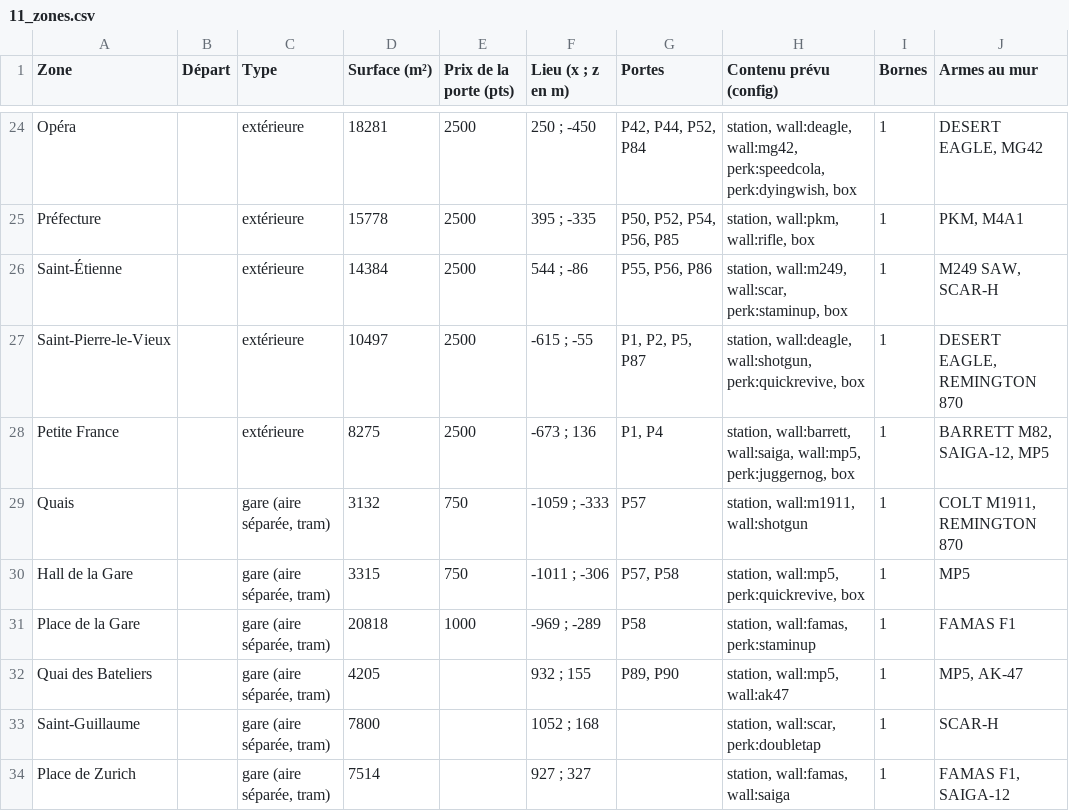
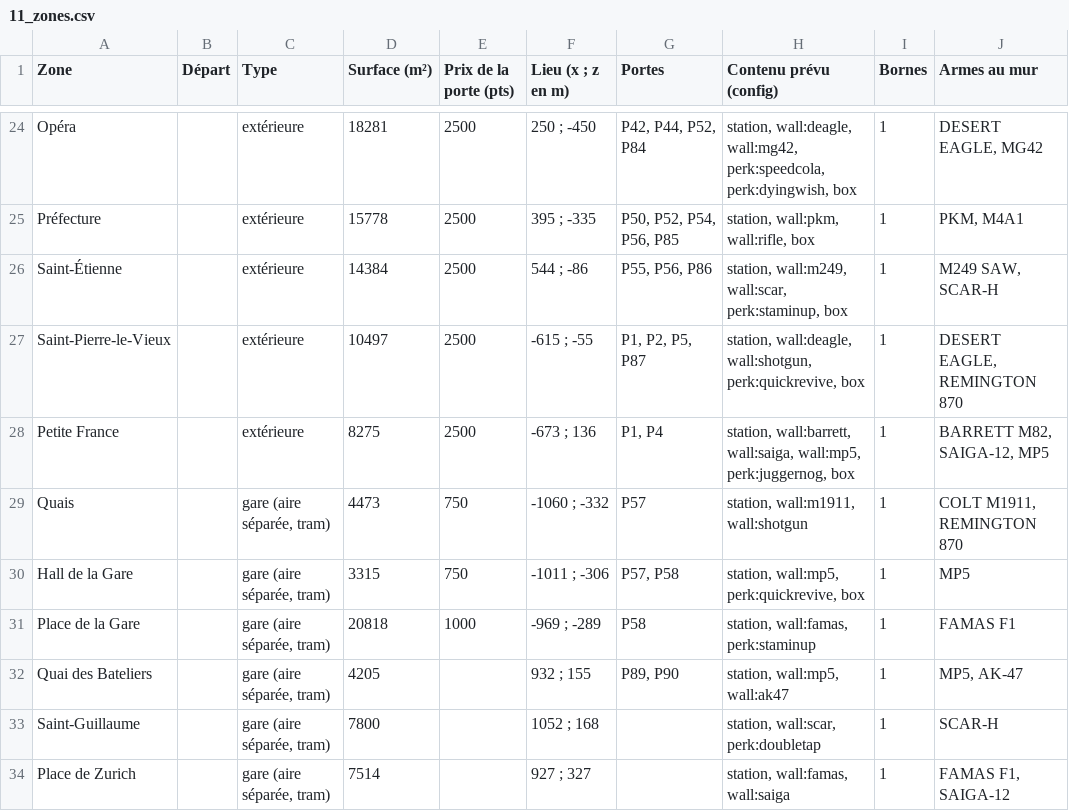
Before and after one commit to davideneco/zombie-survival, a CSV file: docs/csv/11_zones.csv, drawn as a sheet; only a part is shown, gaps mark what is left out; the diff names each change by its address in the sheet, - before the commit and + after, or states it on an @@ line.

```diff
--- a/docs/csv/11_zones.csv
+++ b/docs/csv/11_zones.csv
-D29 (Surface (m²)): 3132
+D29 (Surface (m²)): 4473
-F29 (Lieu (x ; z en m)): -1059 ; -333
+F29 (Lieu (x ; z en m)): -1060 ; -332
```
Also changed, not shown: docs/csv/25_train.csv, docs/csv/26_intro.csv, 10 other files.
